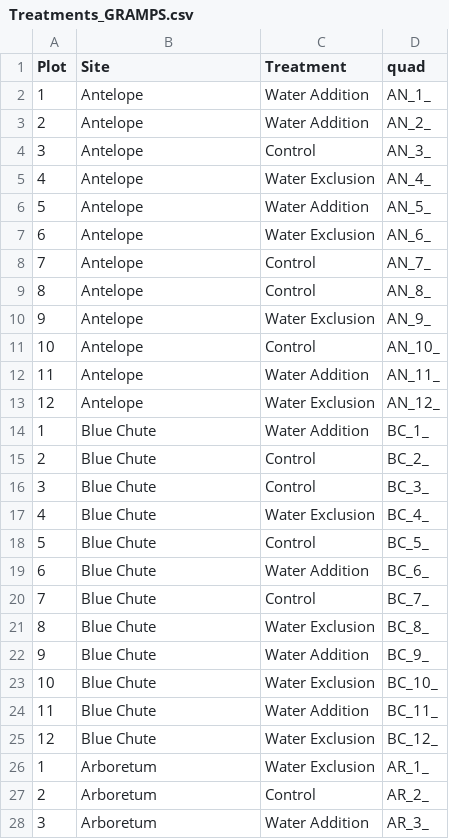
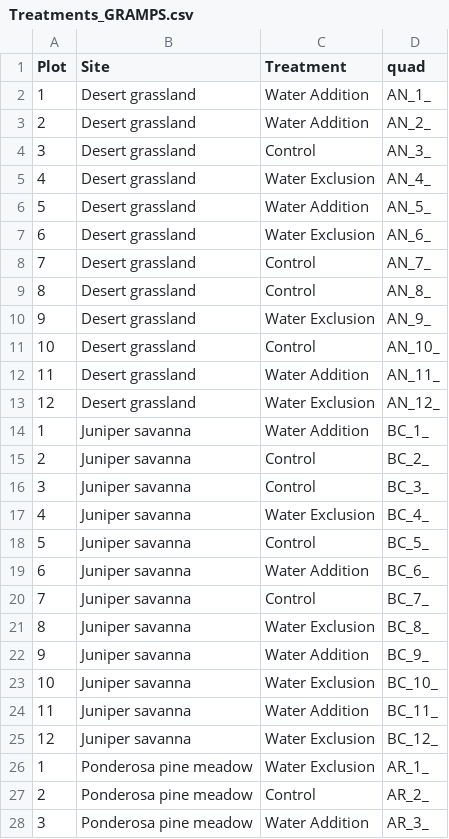
Before and after one commit to jrgremer/Seedbanks_drought_deluge, a CSV file: Raw_data/Treatments_GRAMPS.csv, drawn as a sheet; only a part is shown; the diff covers the shown part only.

```diff
--- a/Raw_data/Treatments_GRAMPS.csv
+++ b/Raw_data/Treatments_GRAMPS.csv
@@ -1,28 +1,28 @@
 Plot,Site,Treatment,quad
-1,Antelope,Water Addition,AN_1_
-2,Antelope,Water Addition,AN_2_
-3,Antelope,Control,AN_3_
-4,Antelope,Water Exclusion,AN_4_
-5,Antelope,Water Addition,AN_5_
-6,Antelope,Water Exclusion,AN_6_
-7,Antelope,Control,AN_7_
-8,Antelope,Control,AN_8_
-9,Antelope,Water Exclusion,AN_9_
-10,Antelope,Control,AN_10_
-11,Antelope,Water Addition,AN_11_
-12,Antelope,Water Exclusion,AN_12_
-1,Blue Chute,Water Addition,BC_1_
-2,Blue Chute,Control,BC_2_
-3,Blue Chute,Control,BC_3_
-4,Blue Chute,Water Exclusion,BC_4_
-5,Blue Chute,Control,BC_5_
-6,Blue Chute,Water Addition,BC_6_
-7,Blue Chute,Control,BC_7_
-8,Blue Chute,Water Exclusion,BC_8_
-9,Blue Chute,Water Addition,BC_9_
-10,Blue Chute,Water Exclusion,BC_10_
-11,Blue Chute,Water Addition,BC_11_
-12,Blue Chute,Water Exclusion,BC_12_
-1,Arboretum,Water Exclusion,AR_1_
-2,Arboretum,Control,AR_2_
-3,Arboretum,Water Addition,AR_3_
+1,Desert grassland,Water Addition,AN_1_
+2,Desert grassland,Water Addition,AN_2_
+3,Desert grassland,Control,AN_3_
+4,Desert grassland,Water Exclusion,AN_4_
+5,Desert grassland,Water Addition,AN_5_
+6,Desert grassland,Water Exclusion,AN_6_
+7,Desert grassland,Control,AN_7_
+8,Desert grassland,Control,AN_8_
+9,Desert grassland,Water Exclusion,AN_9_
+10,Desert grassland,Control,AN_10_
+11,Desert grassland,Water Addition,AN_11_
+12,Desert grassland,Water Exclusion,AN_12_
+1,Juniper savanna,Water Addition,BC_1_
+2,Juniper savanna,Control,BC_2_
+3,Juniper savanna,Control,BC_3_
+4,Juniper savanna,Water Exclusion,BC_4_
+5,Juniper savanna,Control,BC_5_
+6,Juniper savanna,Water Addition,BC_6_
+7,Juniper savanna,Control,BC_7_
+8,Juniper savanna,Water Exclusion,BC_8_
+9,Juniper savanna,Water Addition,BC_9_
+10,Juniper savanna,Water Exclusion,BC_10_
+11,Juniper savanna,Water Addition,BC_11_
+12,Juniper savanna,Water Exclusion,BC_12_
+1,Ponderosa pine meadow,Water Exclusion,AR_1_
+2,Ponderosa pine meadow,Control,AR_2_
+3,Ponderosa pine meadow,Water Addition,AR_3_
```
Also changed, not shown: 45 edited cells elsewhere in this file, Raw_data/Seedbank_traytally.csv, 3 other files.
